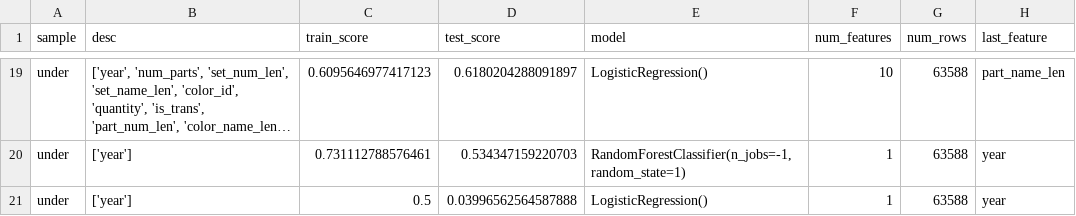
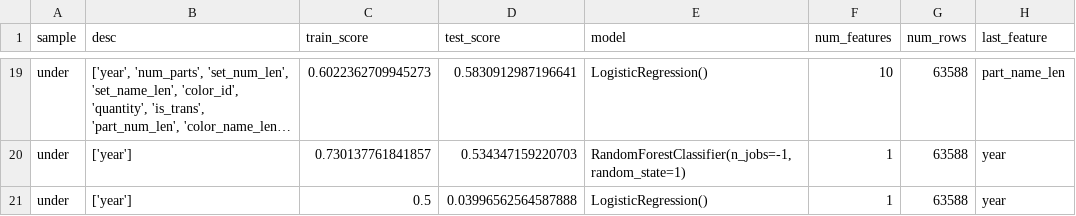
Before and after one commit to mkipper/capstone2-lego-data, a CSV file: data from notebooks/ht_dfg_under.csv, drawn as a sheet; only a part is shown, gaps mark what is left out; long unchanged cells end in …; the diff covers the shown part only; the diff names each change by its address in the sheet, - before the commit and + after, or states it on an @@ line.

```diff
--- a/data from notebooks/ht_dfg_under.csv
+++ b/data from notebooks/ht_dfg_under.csv
-C19 (train_score): 0.6095646977417123
+C19 (train_score): 0.6022362709945273
-D19 (test_score): 0.6180204288091897
+D19 (test_score): 0.5830912987196641
-C20 (train_score): 0.731112788576461
+C20 (train_score): 0.730137761841857
```
Also changed, not shown: 33 edited cells elsewhere in this file, data from notebooks/ht_dfg_over.csv, data from notebooks/hyper_table.csv, 8 other files.
